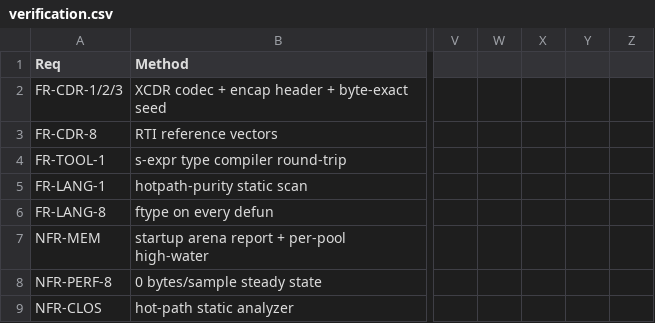
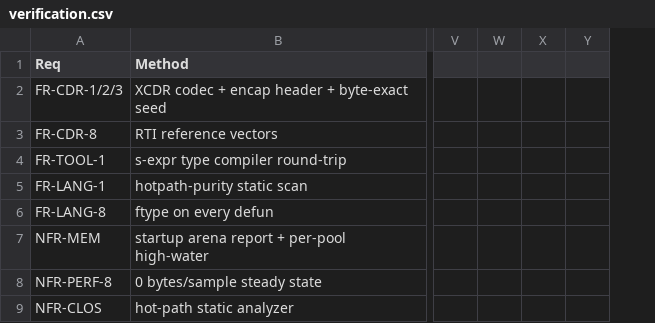
Before and after one commit to goenninger-b-t/dds, a CSV file: docs/verification.csv, drawn as a sheet; only a part is shown, gaps mark what is left out; removed rows and columns are numbered as before the commit, all else as after; the diff covers the shown part only; the diff names each change by its address in the sheet, - before the commit and + after, or states it on an @@ line.

```diff
--- a/docs/verification.csv
+++ b/docs/verification.csv
-column Y, empty
-column Z, empty
+column Y, empty
```
Also changed, not shown: 2 edited cells elsewhere in this file, 3 other files.
